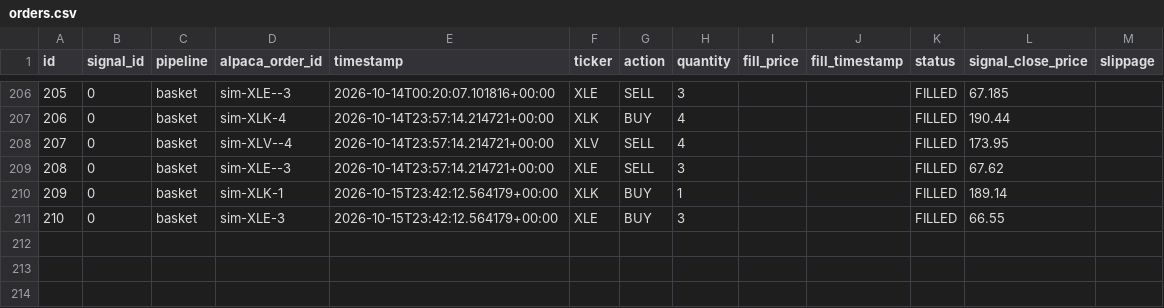
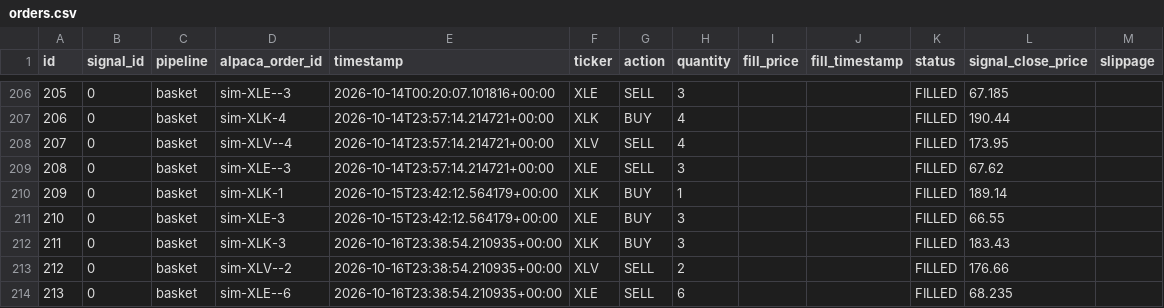
Before and after one commit to dads2busy/SchroederTrader, a CSV file: data/orders.csv, drawn as a sheet; only a part is shown, gaps mark what is left out; the diff names each change by its address in the sheet, - before the commit and + after, or states it on an @@ line.

```diff
--- a/data/orders.csv
+++ b/data/orders.csv
+row 212: 211 | 0 | basket | sim-XLK-3 | 2026-10-16T23:38:54.210935+00:00 | XLK | BUY | 3 |  |  | FILLED | 183.43
+row 213: 212 | 0 | basket | sim-XLV--2 | 2026-10-16T23:38:54.210935+00:00 | XLV | SELL | 2 |  |  | FILLED | 176.66
+row 214: 213 | 0 | basket | sim-XLE--6 | 2026-10-16T23:38:54.210935+00:00 | XLE | SELL | 6 |  |  | FILLED | 68.235
```
Also changed, not shown: data/portfolio.csv, data/shadow_signals.csv.
